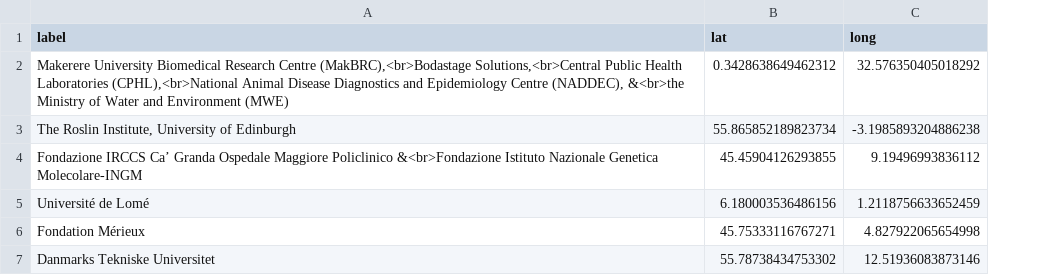
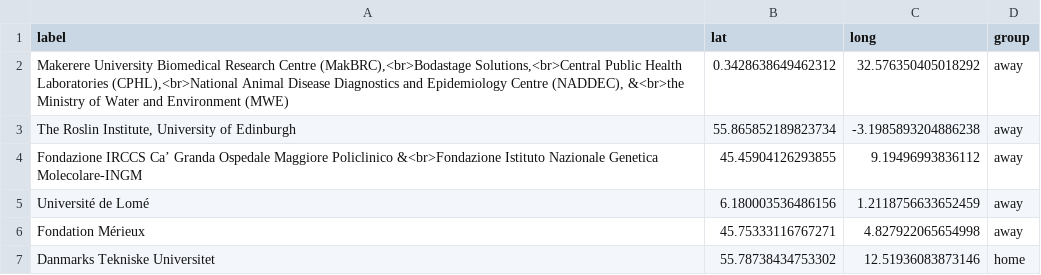
Before and after one commit to Digital-One-Health/digital-one-health.github.io, a CSV file: leaflet/network.csv, drawn as a sheet; the diff names each change by its address in the sheet, - before the commit and + after, or states it on an @@ line.

Commit message:
Updated leaflet header

```diff
--- a/leaflet/network.csv
+++ b/leaflet/network.csv
+column D (group), rows 2-7: away | away | away | away | away | home
```
Also changed, not shown: 29 other files.
